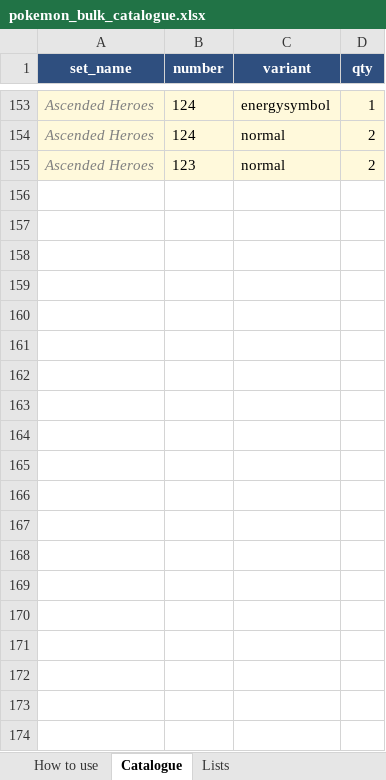
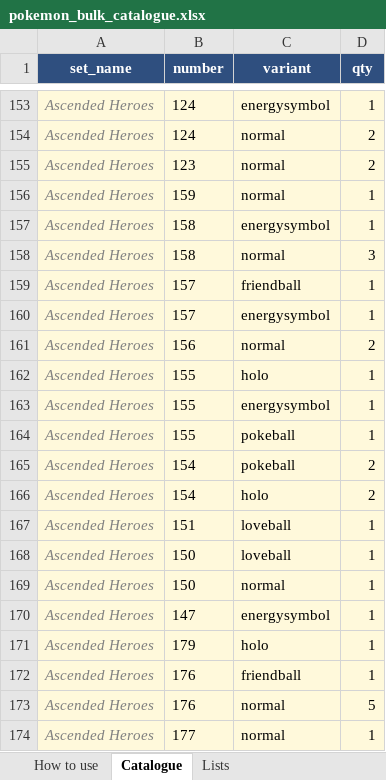
Before and after one commit to camattelaer/camattelaer.github.io, an Excel workbook: pokemon/source/pokemon_bulk_catalogue.xlsx, sheet Catalogue, drawn as a sheet; only a part is shown, gaps mark what is left out; values as stored, in another font and other column widths than the file's, no borders; the diff covers the shown part only; the diff names each change by its address in the sheet, - before the commit and + after, or states it on an @@ line.

```diff
--- a/pokemon/source/pokemon_bulk_catalogue.xlsx (sheet Catalogue)
+++ b/pokemon/source/pokemon_bulk_catalogue.xlsx (sheet Catalogue)
+row 156: Ascended Heroes | 159 | normal | 1
+row 157: Ascended Heroes | 158 | energysymbol | 1
+row 158: Ascended Heroes | 158 | normal | 3
+row 159: Ascended Heroes | 157 | friendball | 1
+row 160: Ascended Heroes | 157 | energysymbol | 1
+row 161: Ascended Heroes | 156 | normal | 2
+row 162: Ascended Heroes | 155 | holo | 1
+row 163: Ascended Heroes | 155 | energysymbol | 1
+row 164: Ascended Heroes | 155 | pokeball | 1
+row 165: Ascended Heroes | 154 | pokeball | 2
+row 166: Ascended Heroes | 154 | holo | 2
+row 167: Ascended Heroes | 151 | loveball | 1
+row 168: Ascended Heroes | 150 | loveball | 1
+row 169: Ascended Heroes | 150 | normal | 1
+row 170: Ascended Heroes | 147 | energysymbol | 1
+row 171: Ascended Heroes | 179 | holo | 1
+row 172: Ascended Heroes | 176 | friendball | 1
+row 173: Ascended Heroes | 176 | normal | 5
+row 174: Ascended Heroes | 177 | normal | 1
```
Also changed, not shown: 51 added rows elsewhere in this sheet, 1 other file.
